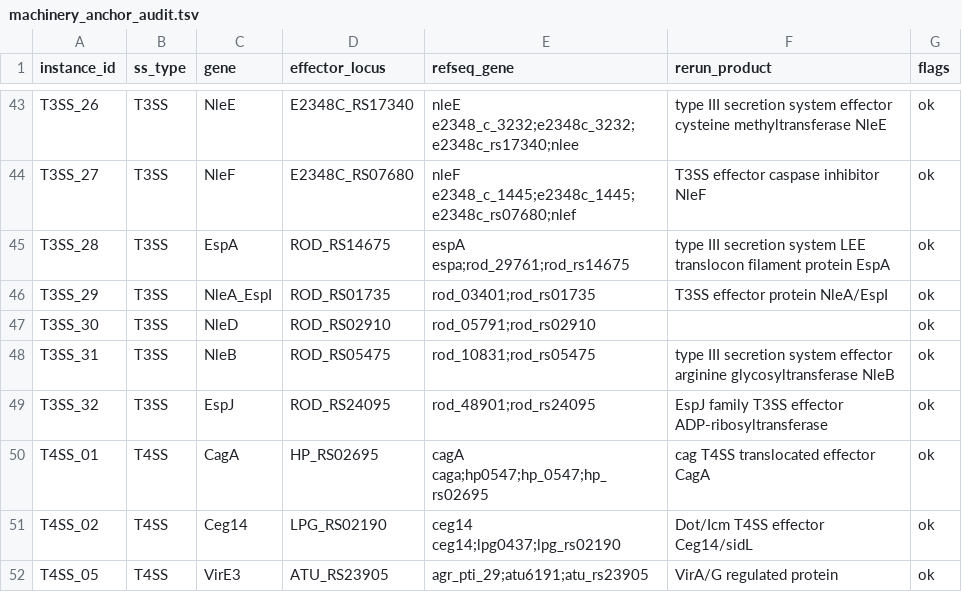
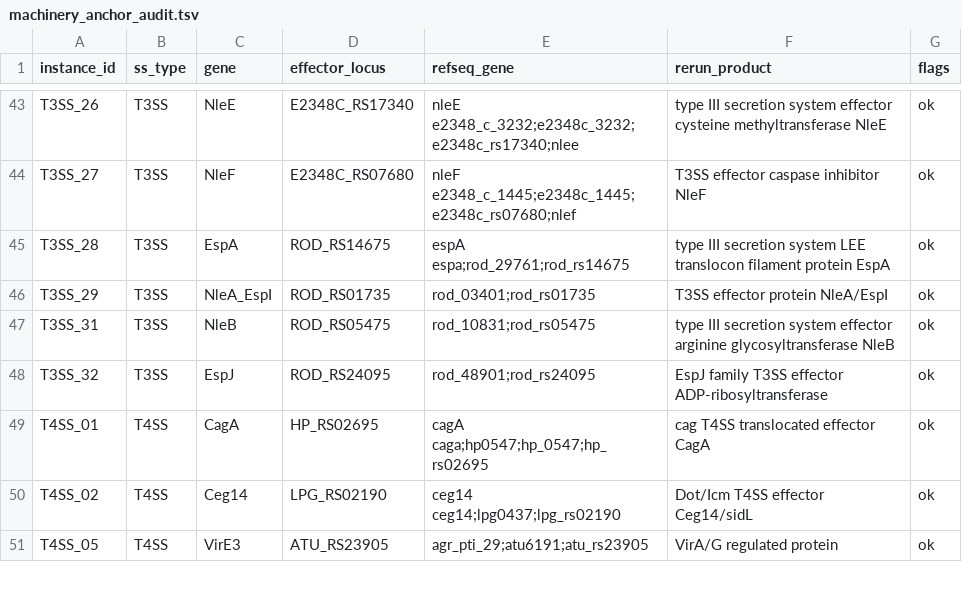
Before and after one commit to billerbeck-lab/ssign, a TSV file: validation_sweeps/benchmark/data/phase2/verification_phase_a/machinery_anchor_audit.tsv, drawn as a sheet; only a part is shown, gaps mark what is left out; the diff names each change by its address in the sheet, - before the commit and + after, or states it on an @@ line.

```diff
--- a/validation_sweeps/benchmark/data/phase2/verification_phase_a/machinery_anchor_audit.tsv
+++ b/validation_sweeps/benchmark/data/phase2/verification_phase_a/machinery_anchor_audit.tsv
-row 47: T3SS_30 | T3SS | NleD | ROD_RS02910 | rod_05791;rod_rs02910 |  | ok
```
Also changed, not shown: validation_sweeps/benchmark/data/phase2/verification_phase_a/gold_list_final.tsv, validation_sweeps/benchmark/data/phase2/verification_phase_a/gold_review/corrections.tsv, 2 other files.
